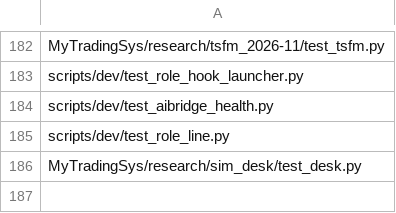
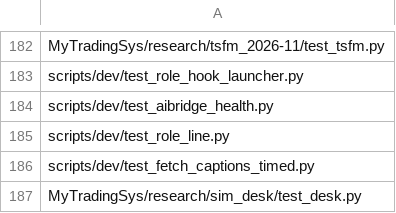
Before and after one commit to jishusharma/mts, a TSV file: scripts/dev/extra_tests.tsv, drawn as a sheet; only a part is shown, gaps mark what is left out.

Commit message:
lab gpt-spec-tests-fetch-captions-timed: DONE (tests)
Result: 10 tests; 3/3 mutations detected; report MyTradingSys/research/layer_lab/reports/2026-11-02_gpt-spec-tests-fetch-captions-timed.md

MTS-Session: MTS-20261102-1650Z-GEM-BLD-gemini-yt-batch-1102

```diff
--- a/scripts/dev/extra_tests.tsv
+++ b/scripts/dev/extra_tests.tsv
@@ -185,2 +185,3 @@ scripts/dev/test_aibridge_health.py
 scripts/dev/test_role_line.py
+scripts/dev/test_fetch_captions_timed.py
 MyTradingSys/research/sim_desk/test_desk.py
```
Also changed, not shown: 3 other files.
